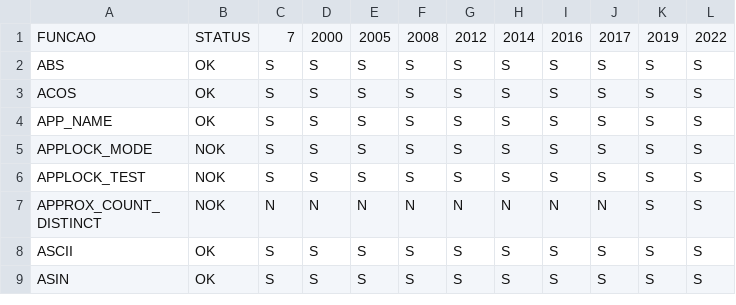
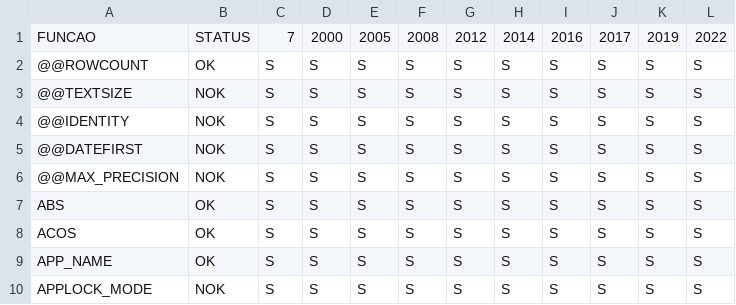
Before and after one commit to christianulson/DbSqlLikeMem, a CSV file: docs/SQL_functions/SqlServer_reserved_words_implementar.csv, drawn as a sheet; only a part is shown; the shorter side is filled out with more unchanged rows; the diff names each change by its address in the sheet, - before the commit and + after, or states it on an @@ line.

```diff
--- a/docs/SQL_functions/SqlServer_reserved_words_implementar.csv
+++ b/docs/SQL_functions/SqlServer_reserved_words_implementar.csv
+row 2: @@ROWCOUNT | OK | S | S | S | S | S | S | S | S | S | S
+row 3: @@TEXTSIZE | NOK | S | S | S | S | S | S | S | S | S | S
+row 4: @@IDENTITY | NOK | S | S | S | S | S | S | S | S | S | S
+row 5: @@DATEFIRST | NOK | S | S | S | S | S | S | S | S | S | S
+row 6: @@MAX_PRECISION | NOK | S | S | S | S | S | S | S | S | S | S
```
Also changed, not shown: docs/SQL_functions/SqlServer_reserved_words_nao_implementar.csv, docs/SQL_functions/Sqlite_reserved_words_implementar.csv, 8 other files.
